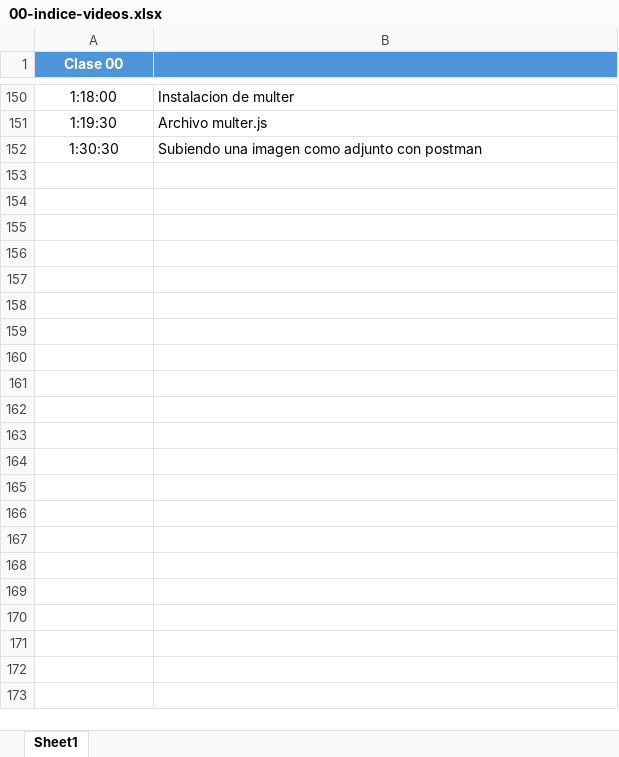
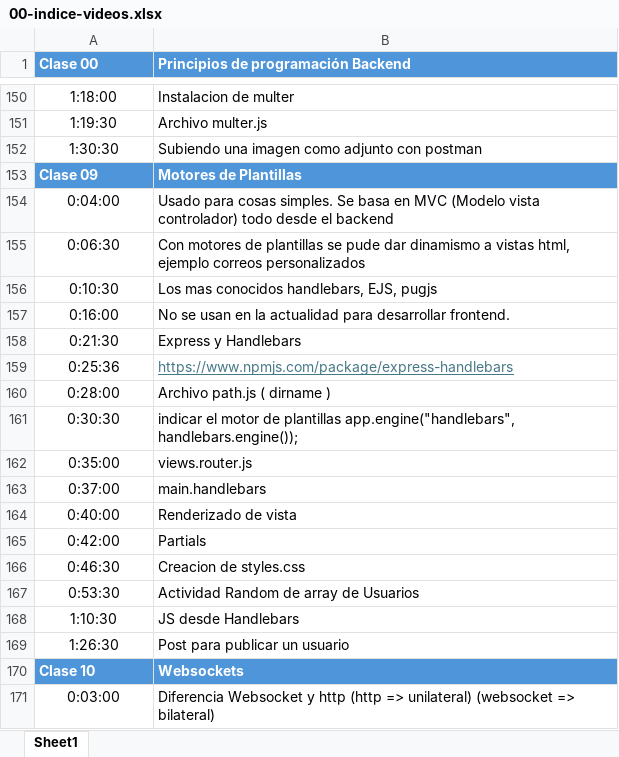
Before and after one commit to cendezgh/indice-videos-backend-I, an Excel workbook: 00-indice-videos.xlsx, sheet Sheet1, drawn as a sheet; only a part is shown, gaps mark what is left out; values as stored, in another font and other column widths than the file's, no borders; the diff covers the shown part only; the diff names each change by its address in the sheet, - before the commit and + after, or states it on an @@ line.

Commit message:
hasta clase 13

```diff
--- a/00-indice-videos.xlsx (sheet Sheet1)
+++ b/00-indice-videos.xlsx (sheet Sheet1)
-A1 alignment: center
+A1 alignment: left
-B1: (empty)
+B1: Principios de programación Backend
+row 153: Clase 09 | Motores de Plantillas
+row 154: 0:04:00 | Usado para cosas simples. Se basa en MVC (Modelo vista controlador) todo desde el backend
+row 155: 0:06:30 | Con motores de plantillas se pude dar dinamismo a vistas html, ejemplo correos personalizados
+row 156: 0:10:30 | Los mas conocidos handlebars, EJS, pugjs
+row 157: 0:16:00 | No se usan en la actualidad para desarrollar frontend.
+row 158: 0:21:30 | Express y Handlebars
+row 159: 0:25:36 | https://www.npmjs.com/package/express-handlebars
+row 160: 0:28:00 | Archivo path.js ( dirname )
+row 161: 0:30:30 | indicar el motor de plantillas app.engine("handlebars", handlebars.engine());
+row 162: 0:35:00 | views.router.js
+row 163: 0:37:00 | main.handlebars
+row 164: 0:40:00 | Renderizado de vista
+row 165: 0:42:00 | Partials
+row 166: 0:46:30 | Creacion de styles.css
+row 167: 0:53:30 | Actividad Random de array de Usuarios
+row 168: 1:10:30 | JS desde Handlebars
+row 169: 1:26:30 | Post para publicar un usuario
+row 170: Clase 10 | Websockets
+row 171: 0:03:00 | Diferencia Websocket y http (http => unilateral) (websocket => bilateral)
```
Also changed, not shown: 117 added rows, 8 edited cells and cell formats elsewhere in this sheet.
